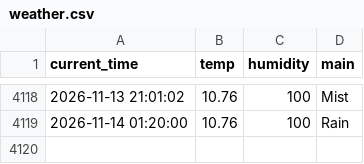
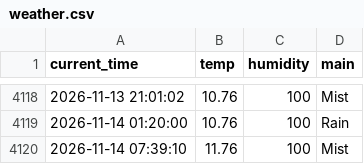
Before and after one commit to 9donghae/weather_5m, a CSV file: weather.csv, drawn as a sheet; only a part is shown, gaps mark what is left out; the diff names each change by its address in the sheet, - before the commit and + after, or states it on an @@ line.

```diff
--- a/weather.csv
+++ b/weather.csv
+row 4120: 2026-11-14 07:39:10 | 11.76 | 100 | Mist
```
